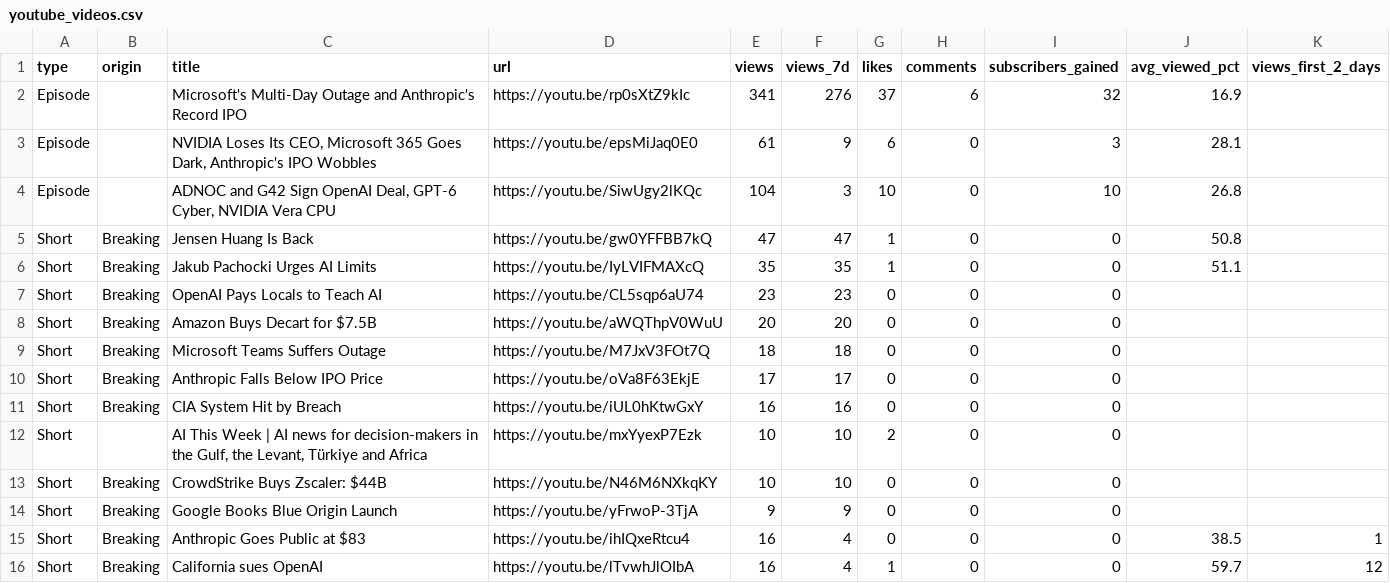
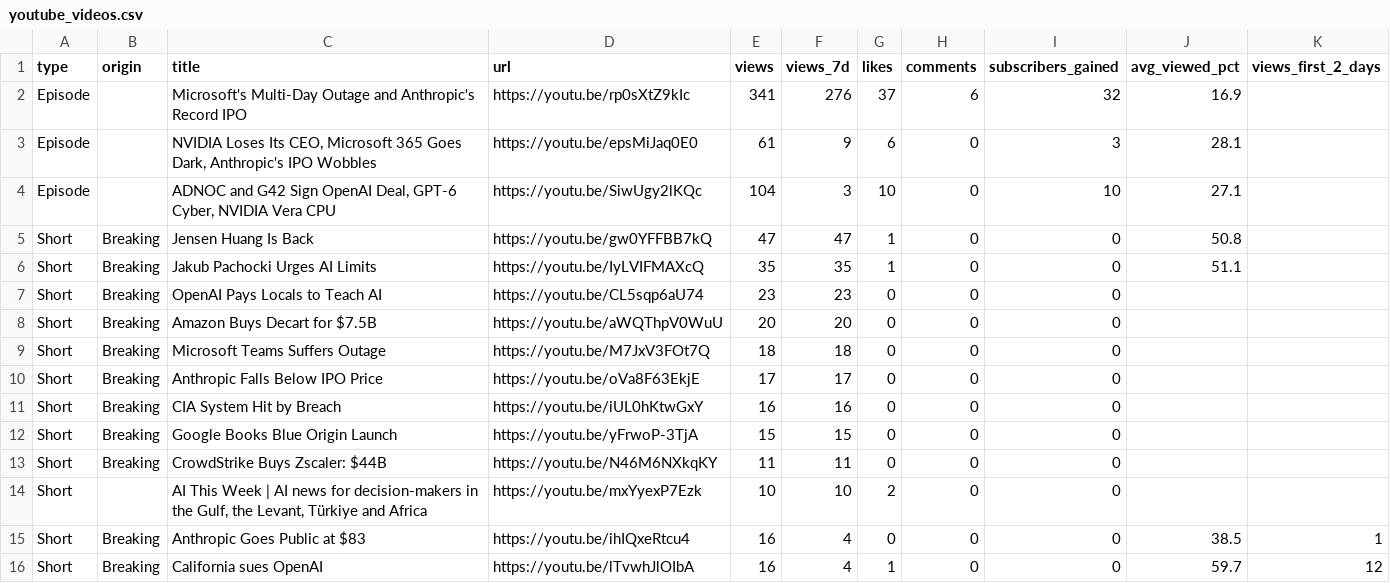
Before and after one commit to wisamk-ctrl/ai-youtube-pipeline, a CSV file: data/dashboard/youtube_videos.csv, drawn as a sheet; only a part is shown.

```diff
--- a/data/dashboard/youtube_videos.csv
+++ b/data/dashboard/youtube_videos.csv
@@ -3,3 +3,3 @@ Episode,,Microsoft's Multi-Day Outage and Anthropic's Record IPO,https://youtu.b
 Episode,,"NVIDIA Loses Its CEO, Microsoft 365 Goes Dark, Anthropic's IPO Wobbles",https://youtu.be/epsMiJaq0E0,61,9,6,0,3,28.1,
-Episode,,"ADNOC and G42 Sign OpenAI Deal, GPT-6 Cyber, NVIDIA Vera CPU",https://youtu.be/SiwUgy2lKQc,104,3,10,0,10,26.8,
+Episode,,"ADNOC and G42 Sign OpenAI Deal, GPT-6 Cyber, NVIDIA Vera CPU",https://youtu.be/SiwUgy2lKQc,104,3,10,0,10,27.1,
 Short,Breaking,Jensen Huang Is Back,https://youtu.be/gw0YFFBB7kQ,47,47,1,0,0,50.8,
@@ -11,5 +11,5 @@ Short,Breaking,Anthropic Falls Below IPO Price,https://youtu.be/oVa8F63EkjE,17,1
 Short,Breaking,CIA System Hit by Breach,https://youtu.be/iUL0hKtwGxY,16,16,0,0,0,,
+Short,Breaking,Google Books Blue Origin Launch,https://youtu.be/yFrwoP-3TjA,15,15,0,0,0,,
+Short,Breaking,CrowdStrike Buys Zscaler: $44B,https://youtu.be/N46M6NXkqKY,11,11,0,0,0,,
 Short,,"AI This Week | AI news for decision-makers in the Gulf, the Levant, Türkiye and Africa",https://youtu.be/mxYyexP7Ezk,10,10,2,0,0,,
-Short,Breaking,CrowdStrike Buys Zscaler: $44B,https://youtu.be/N46M6NXkqKY,10,10,0,0,0,,
-Short,Breaking,Google Books Blue Origin Launch,https://youtu.be/yFrwoP-3TjA,9,9,0,0,0,,
 Short,Breaking,Anthropic Goes Public at $83,https://youtu.be/ihIQxeRtcu4,16,4,0,0,0,38.5,1
```
Also changed, not shown: data/dashboard/pipeline.csv, data/dashboard/retention_curve.csv, 3 other files.
